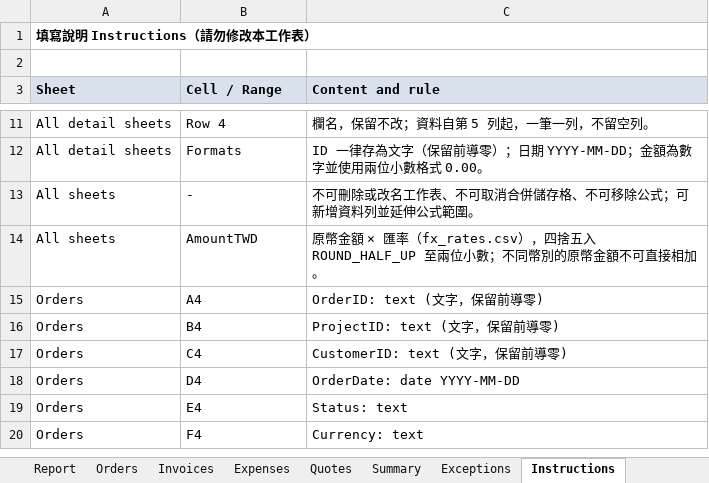
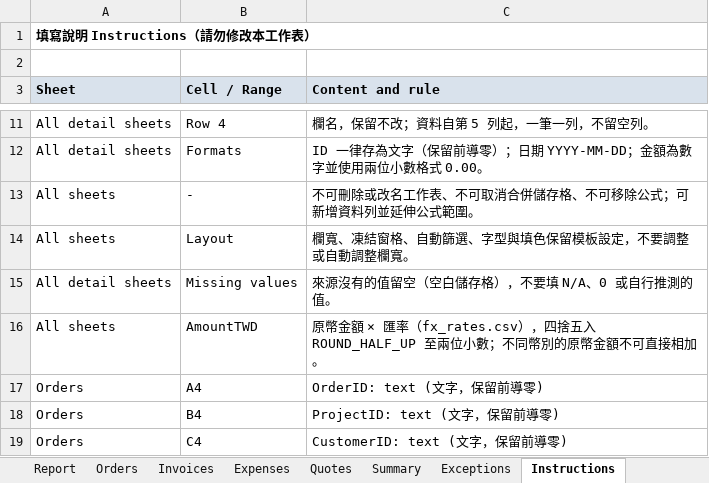
Before and after one commit to dragon0816/agentic-engineering-platform, an Excel workbook: benchmarks/business_workflow_lab/templates/project_template.xlsx, sheet Instructions, drawn as a sheet; only a part is shown, gaps mark what is left out; the shorter side is filled out with more unchanged rows; values as stored, in another font and other column widths than the file's, no borders; the diff names each change by its address in the sheet, - before the commit and + after, or states it on an @@ line.

```diff
--- a/benchmarks/business_workflow_lab/templates/project_template.xlsx (sheet Instructions)
+++ b/benchmarks/business_workflow_lab/templates/project_template.xlsx (sheet Instructions)
+row 14: All sheets | Layout | 欄寬、凍結窗格、自動篩選、字型與填色保留模板設定，不要調整或自動調整欄寬。
+row 15: All detail sheets | Missing values | 來源沒有的值留空（空白儲存格），不要填 N/A、0 或自行推測的值。
```
Also changed, not shown: benchmarks/business_workflow_lab/templates/expense_template.xlsx, benchmarks/business_workflow_lab/templates/quote_template.xlsx, 5 other files.
